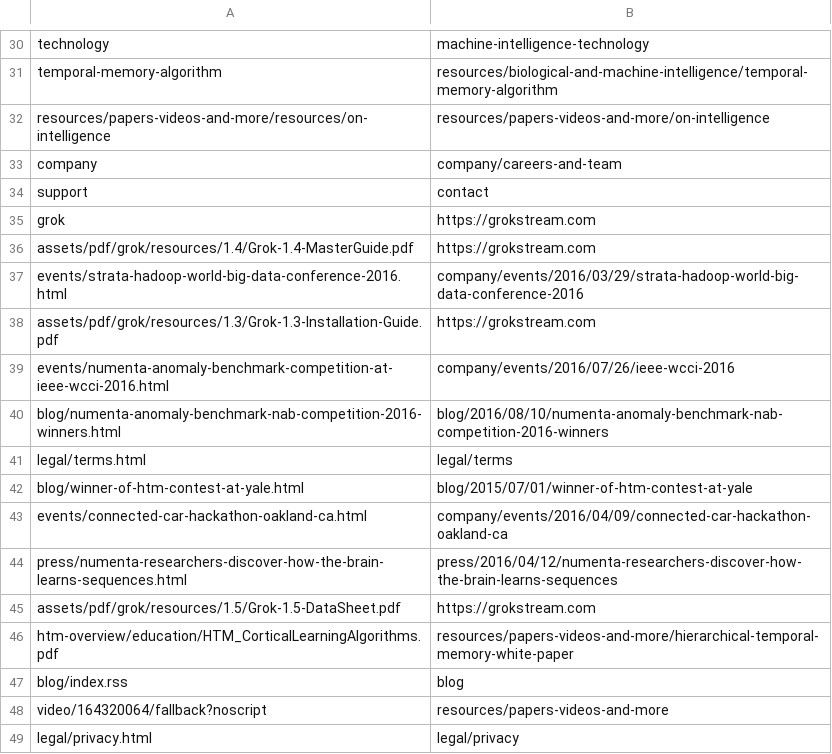
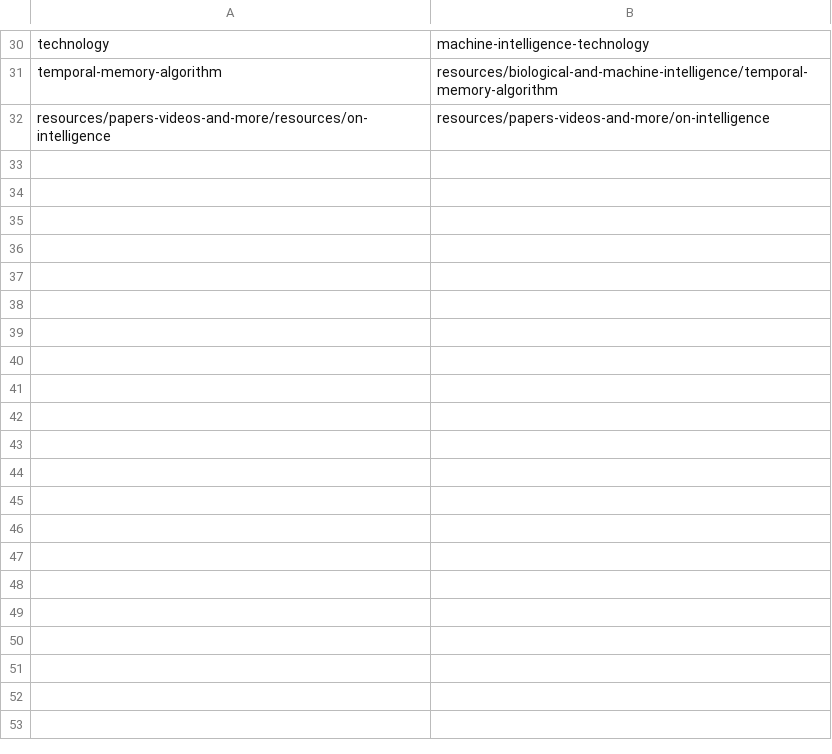
Before and after one commit to rhyolight/numenta-web, a CSV file: ci/numenta.com/url_redirect.csv, drawn as a sheet; only a part is shown, gaps mark what is left out.

Commit message:
Removed some more redirects

```diff
--- a/ci/numenta.com/url_redirect.csv
+++ b/ci/numenta.com/url_redirect.csv
@@ -32,18 +32 @@ temporal-memory-algorithm,resources/biological-and-machine-intelligence/temporal
 resources/papers-videos-and-more/resources/on-intelligence,resources/papers-videos-and-more/on-intelligence
-company,company/careers-and-team
-support,contact
-grok,https://grokstream.com
-assets/pdf/grok/resources/1.4/Grok-1.4-MasterGuide.pdf,https://grokstream.com
-events/strata-hadoop-world-big-data-conference-2016.html,company/events/2016/03/29/strata-hadoop-world-big-data-conference-2016
-assets/pdf/grok/resources/1.3/Grok-1.3-Installation-Guide.pdf,https://grokstream.com
-events/numenta-anomaly-benchmark-competition-at-ieee-wcci-2016.html,company/events/2016/07/26/ieee-wcci-2016
-blog/numenta-anomaly-benchmark-nab-competition-2016-winners.html,blog/2016/08/10/numenta-anomaly-benchmark-nab-competition-2016-winners
-legal/terms.html,legal/terms
-blog/winner-of-htm-contest-at-yale.html,blog/2015/07/01/winner-of-htm-contest-at-yale
-events/connected-car-hackathon-oakland-ca.html,company/events/2016/04/09/connected-car-hackathon-oakland-ca
-press/numenta-researchers-discover-how-the-brain-learns-sequences.html,press/2016/04/12/numenta-researchers-discover-how-the-brain-learns-sequences
-assets/pdf/grok/resources/1.5/Grok-1.5-DataSheet.pdf,https://grokstream.com
-htm-overview/education/HTM_CorticalLearningAlgorithms.pdf,resources/papers-videos-and-more/hierarchical-temporal-memory-white-paper
-blog/index.rss,blog
-video/164320064/fallback?noscript,resources/papers-videos-and-more
-legal/privacy.html,legal/privacy
```
